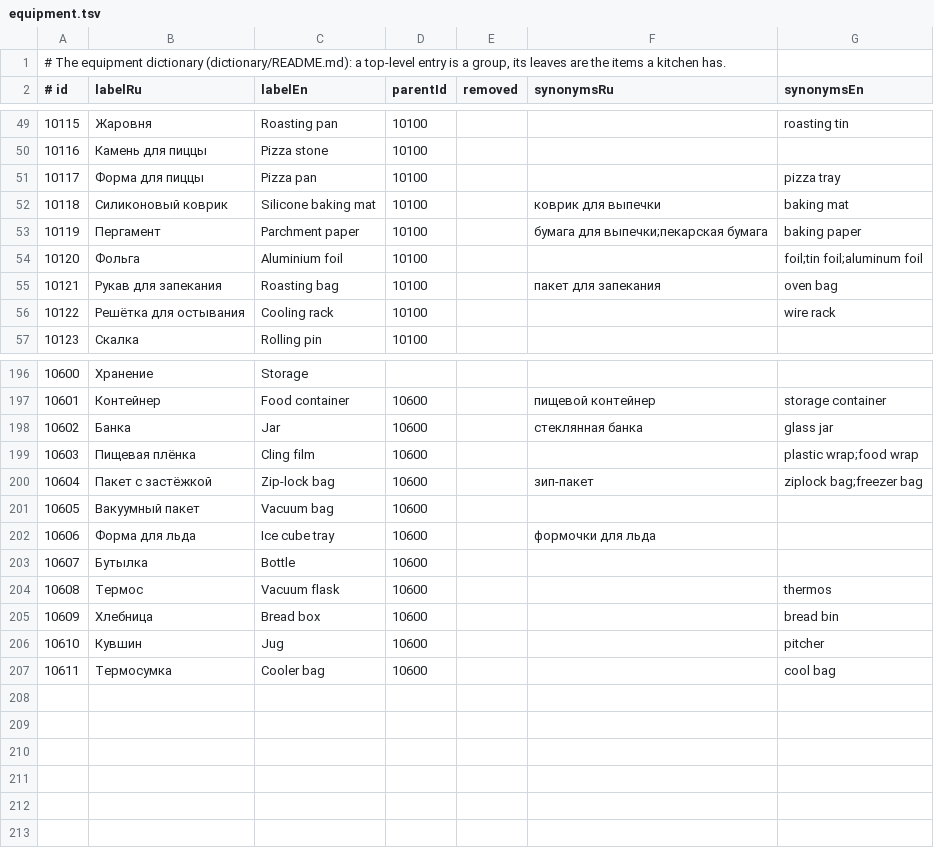
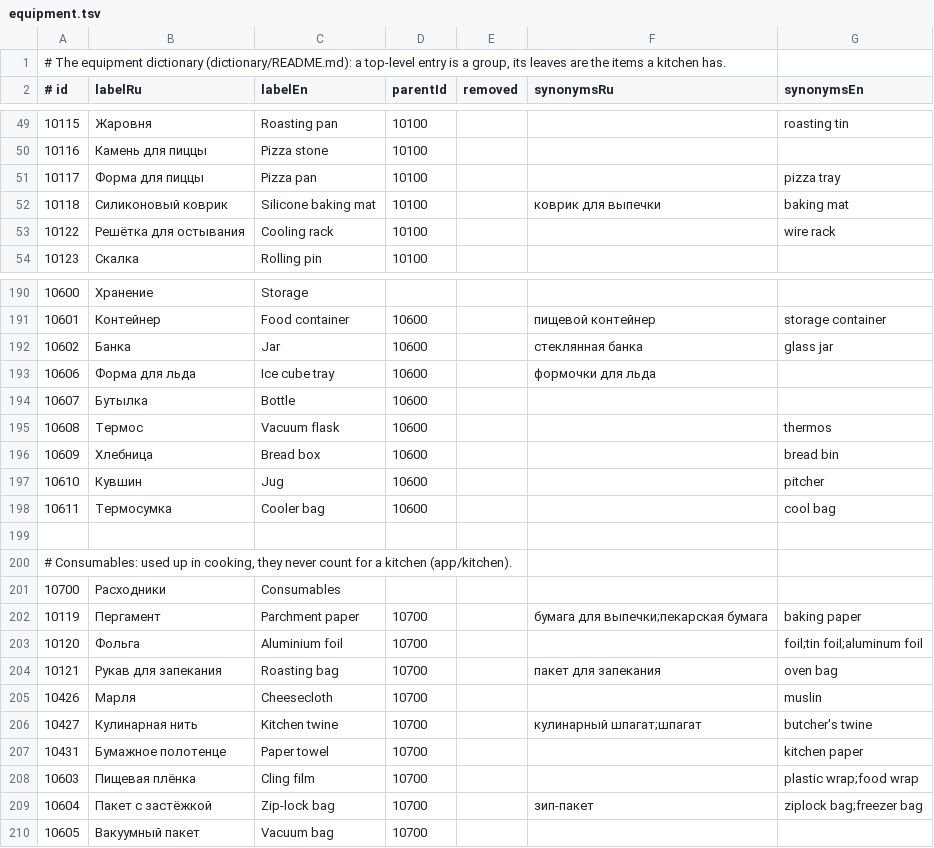
Before and after one commit to naturalperformance-studio/recipe-fork, a TSV file: dictionary/equipment.tsv, drawn as a sheet; only a part is shown, gaps mark what is left out; the diff covers the shown part only.

```diff
--- a/dictionary/equipment.tsv
+++ b/dictionary/equipment.tsv
@@ -52,5 +52,2 @@
 10118	Силиконовый коврик	Silicone baking mat	10100		коврик для выпечки	baking mat
-10119	Пергамент	Parchment paper	10100		бумага для выпечки;пекарская бумага	baking paper
-10120	Фольга	Aluminium foil	10100			foil;tin foil;aluminum foil
-10121	Рукав для запекания	Roasting bag	10100		пакет для запекания	oven bag
 10122	Решётка для остывания	Cooling rack	10100			wire rack
@@ -198,5 +192,2 @@
 10602	Банка	Jar	10600		стеклянная банка	glass jar
-10603	Пищевая плёнка	Cling film	10600			plastic wrap;food wrap
-10604	Пакет с застёжкой	Zip-lock bag	10600		зип-пакет	ziplock bag;freezer bag
-10605	Вакуумный пакет	Vacuum bag	10600
 10606	Форма для льда	Ice cube tray	10600		формочки для льда
@@ -207 +198,13 @@
 10611	Термосумка	Cooler bag	10600			cool bag
+
+# Consumables: used up in cooking, they never count for a kitchen (app/kitchen).
+10700	Расходники	Consumables
+10119	Пергамент	Parchment paper	10700		бумага для выпечки;пекарская бумага	baking paper
+10120	Фольга	Aluminium foil	10700			foil;tin foil;aluminum foil
+10121	Рукав для запекания	Roasting bag	10700		пакет для запекания	oven bag
+10426	Марля	Cheesecloth	10700			muslin
+10427	Кулинарная нить	Kitchen twine	10700		кулинарный шпагат;шпагат	butcher's twine
+10431	Бумажное полотенце	Paper towel	10700			kitchen paper
+10603	Пищевая плёнка	Cling film	10700			plastic wrap;food wrap
+10604	Пакет с застёжкой	Zip-lock bag	10700		зип-пакет	ziplock bag;freezer bag
+10605	Вакуумный пакет	Vacuum bag	10700
```
Also changed, not shown: 3 removed rows and 3 edited cells elsewhere in this file, 18 other files.
